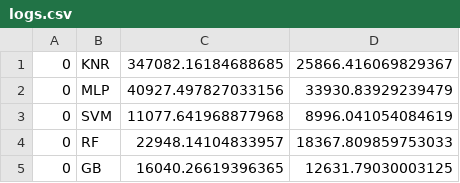
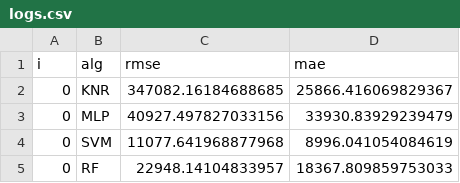
Before and after one commit to ronaldo-dck/AM-class, a CSV file: regression/logs/logs.csv, drawn as a sheet; only a part is shown; the shorter side is filled out with more unchanged rows.

```diff
--- a/regression/logs/logs.csv
+++ b/regression/logs/logs.csv
@@ -1 +1,2 @@
+i,alg,rmse,mae
 0, KNR, 347082.16184688685, 25866.416069829367
```
Also changed, not shown: 4 other files.
